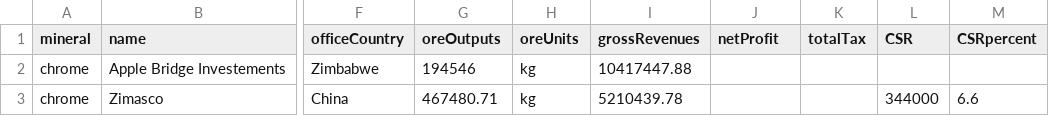
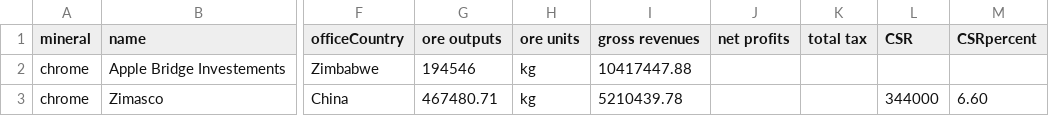
Before and after one commit to SIVIO-Institute/MRMI, a CSV file: chrome total sum.csv, drawn as a sheet; only a part is shown, gaps mark what is left out; the diff names each change by its address in the sheet, - before the commit and + after, or states it on an @@ line.

Commit message:
Update chrome total sum.csv

```diff
--- a/chrome total sum.csv
+++ b/chrome total sum.csv
-G1: oreOutputs
+G1: ore outputs
-H1: oreUnits
+H1: ore units
-I1: grossRevenues
+I1: gross revenues
-J1: netProfit
+J1: net profits
-K1: totalTax
+K1: total tax
-M3 (CSRpercent): 6.6
+M3 (CSRpercent): 6.60
```
